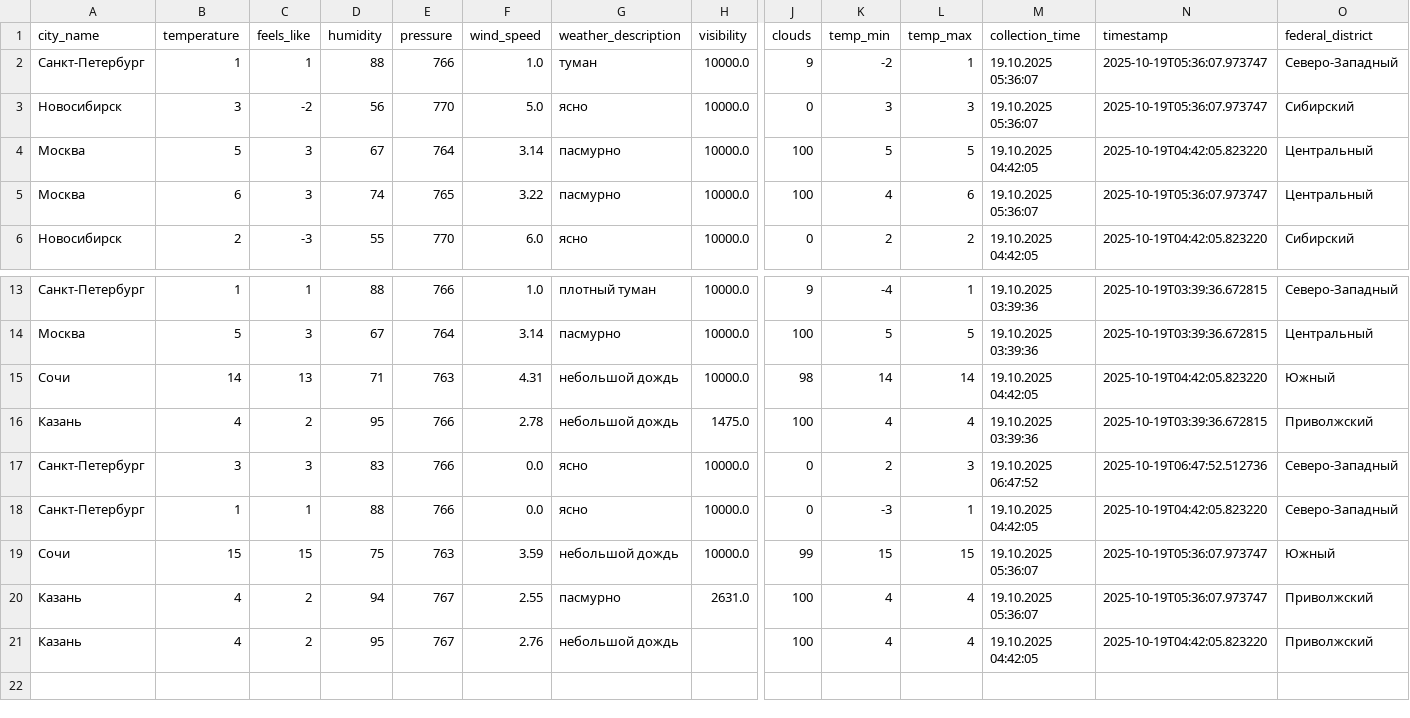
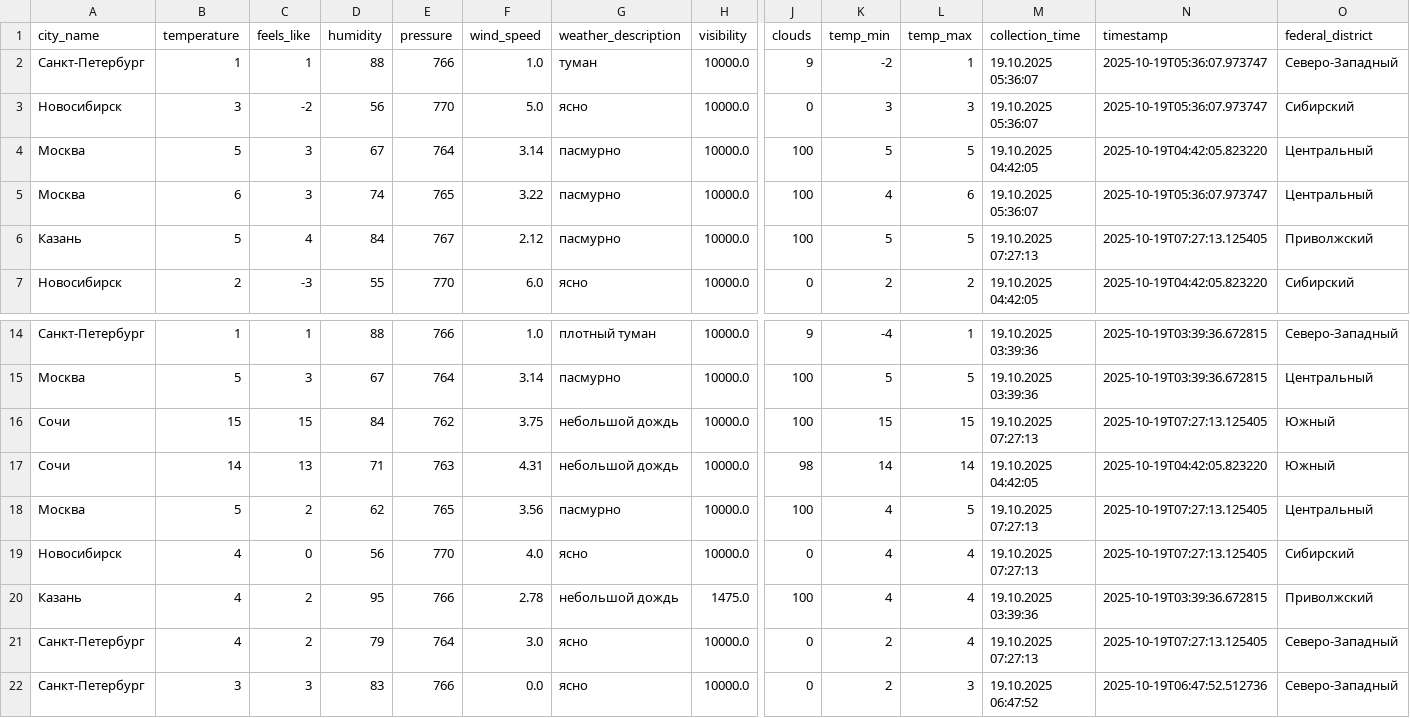
Before and after one commit to julia-JT/Weather_tourism_pipeline, a CSV file: data/enriched/weather_enriched_20251019.csv, drawn as a sheet; only a part is shown, gaps mark what is left out; the shorter side is filled out with more unchanged rows; rows hold the shown columns only; the diff names each change by its address in the sheet, - before the commit and + after, or states it on an @@ line.

```diff
--- a/data/enriched/weather_enriched_20251019.csv
+++ b/data/enriched/weather_enriched_20251019.csv
+row 6: Казань | 5 | 4 | 84 | 767 | 2.12 | пасмурно | 10000.0 | 100 | 5 | 5 | 19.10.2025 07:27:13 | 2025-10-19T07:27:13.125405 | Приволжский
+row 16: Сочи | 15 | 15 | 84 | 762 | 3.75 | небольшой дождь | 10000.0 | 100 | 15 | 15 | 19.10.2025 07:27:13 | 2025-10-19T07:27:13.125405 | Южный
+row 18: Москва | 5 | 2 | 62 | 765 | 3.56 | пасмурно | 10000.0 | 100 | 4 | 5 | 19.10.2025 07:27:13 | 2025-10-19T07:27:13.125405 | Центральный
+row 19: Новосибирск | 4 | 0 | 56 | 770 | 4.0 | ясно | 10000.0 | 0 | 4 | 4 | 19.10.2025 07:27:13 | 2025-10-19T07:27:13.125405 | Сибирский
+row 21: Санкт-Петербург | 4 | 2 | 79 | 764 | 3.0 | ясно | 10000.0 | 0 | 2 | 4 | 19.10.2025 07:27:13 | 2025-10-19T07:27:13.125405 | Северо-Западный
```
Also changed, not shown: data/aggregated/city_tourism_rating.csv, data/aggregated/federal_districts_summary.csv, 19 other files.
